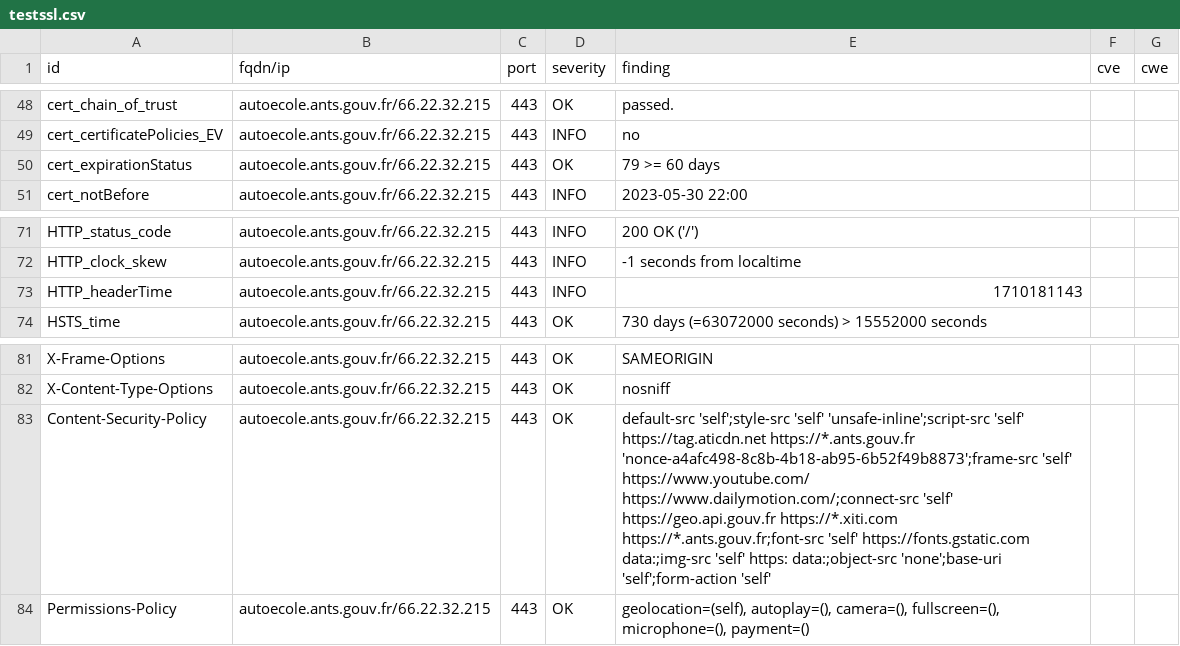
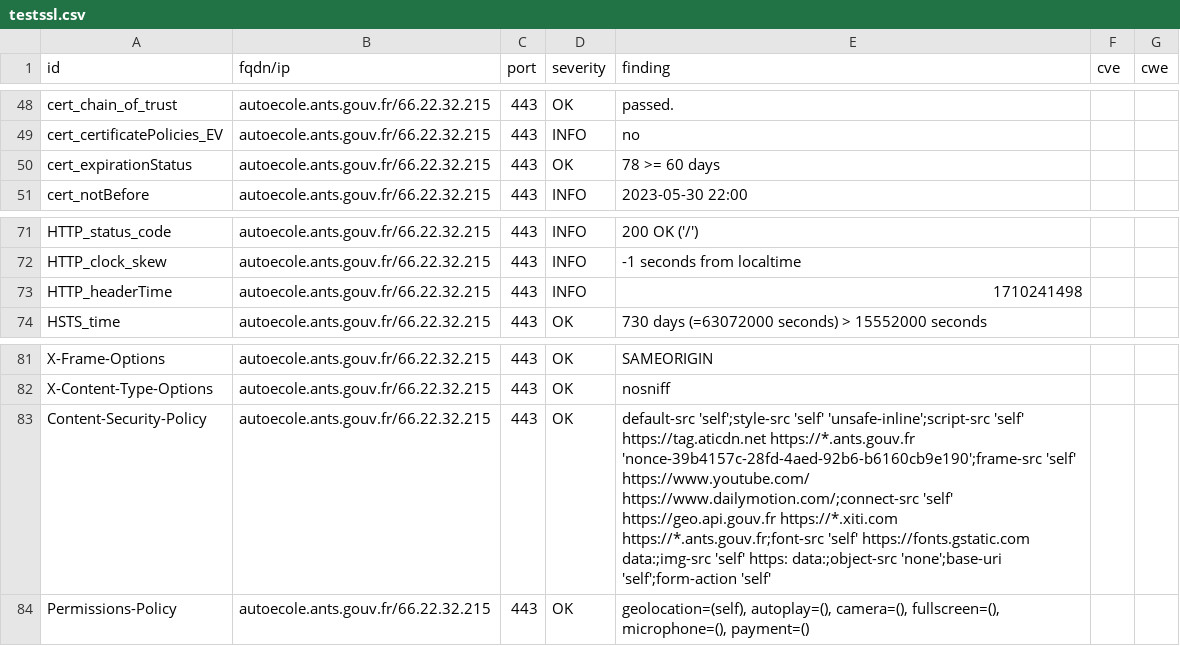
Before and after one commit to GKO-org/dashlordPrd2, a CSV file: results/aHR0cHM6Ly9hdXRvZWNvbGUuYW50cy5nb3V2LmZy/testssl.csv, drawn as a sheet; only a part is shown, gaps mark what is left out.

Commit message:
update: https://autoecole.ants.gouv.fr

```diff
--- a/results/aHR0cHM6Ly9hdXRvZWNvbGUuYW50cy5nb3V2LmZy/testssl.csv
+++ b/results/aHR0cHM6Ly9hdXRvZWNvbGUuYW50cy5nb3V2LmZy/testssl.csv
@@ -49,3 +49,3 @@
 "cert_certificatePolicies_EV","autoecole.ants.gouv.fr/66.22.32.215","443","INFO","no","",""
-"cert_expirationStatus","autoecole.ants.gouv.fr/66.22.32.215","443","OK","79 >= 60 days","",""
+"cert_expirationStatus","autoecole.ants.gouv.fr/66.22.32.215","443","OK","78 >= 60 days","",""
 "cert_notBefore","autoecole.ants.gouv.fr/66.22.32.215","443","INFO","2023-05-30 22:00","",""
@@ -72,3 +72,3 @@
 "HTTP_clock_skew","autoecole.ants.gouv.fr/66.22.32.215","443","INFO","-1 seconds from localtime","",""
-"HTTP_headerTime","autoecole.ants.gouv.fr/66.22.32.215","443","INFO","1710181143","",""
+"HTTP_headerTime","autoecole.ants.gouv.fr/66.22.32.215","443","INFO","1710241498","",""
 "HSTS_time","autoecole.ants.gouv.fr/66.22.32.215","443","OK","730 days (=63072000 seconds) > 15552000 seconds","",""
@@ -82,3 +82,3 @@
 "X-Content-Type-Options","autoecole.ants.gouv.fr/66.22.32.215","443","OK","nosniff","",""
-"Content-Security-Policy","autoecole.ants.gouv.fr/66.22.32.215","443","OK","default-src 'self';style-src 'self' 'unsafe-inline';script-src 'self' https://tag.aticdn.net https://*.ants.gouv.fr 'nonce-a4afc498-8c8b-4b18-ab95-6b52f49b8873';frame-src 'self' https://www.youtube.com/ https://www.dailymotion.com/;connect-src 'self' https://geo.api.gouv.fr https://*.xiti.com https://*.ants.gouv.fr;font-src 'self' https://fonts.gstatic.com data:;img-src 'self' https: data:;object-src 'none';base-uri 'self';form-action 'self'","",""
+"Content-Security-Policy","autoecole.ants.gouv.fr/66.22.32.215","443","OK","default-src 'self';style-src 'self' 'unsafe-inline';script-src 'self' https://tag.aticdn.net https://*.ants.gouv.fr 'nonce-39b4157c-28fd-4aed-92b6-b6160cb9e190';frame-src 'self' https://www.youtube.com/ https://www.dailymotion.com/;connect-src 'self' https://geo.api.gouv.fr https://*.xiti.com https://*.ants.gouv.fr;font-src 'self' https://fonts.gstatic.com data:;img-src 'self' https: data:;object-src 'none';base-uri 'self';form-action 'self'","",""
 "Permissions-Policy","autoecole.ants.gouv.fr/66.22.32.215","443","OK","geolocation=(self), autoplay=(), camera=(), fullscreen=(), microphone=(), payment=()","",""
```
Also changed, not shown: 8 other files.
